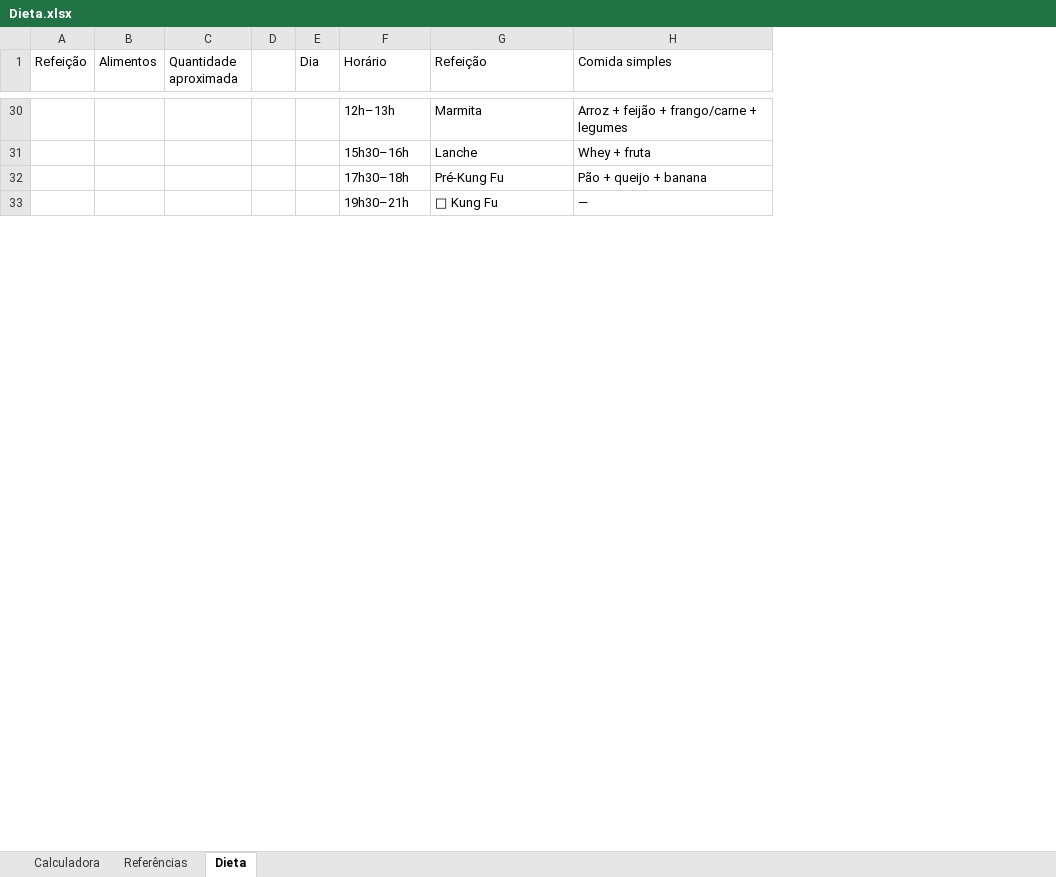
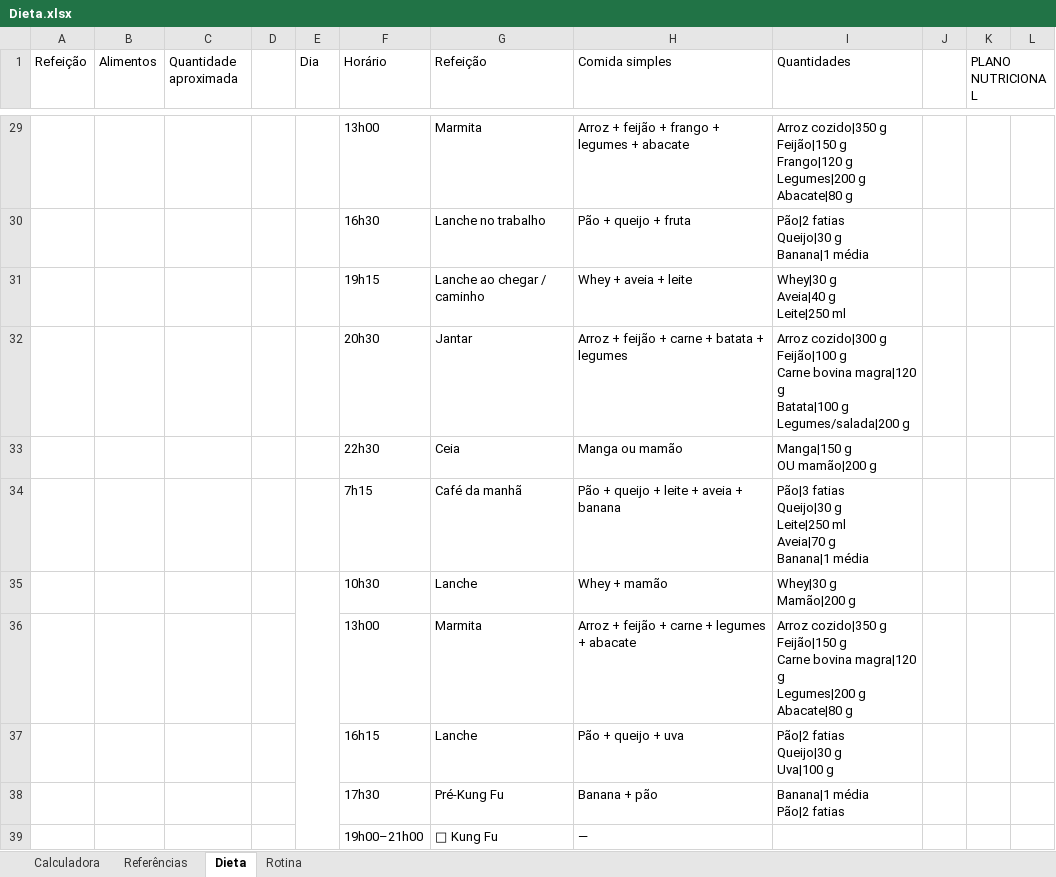
Before and after one commit to ernejon-cloud-v1/rotina-dieta, an Excel workbook: Dieta.xlsx, sheet Dieta, drawn as a sheet; only a part is shown, gaps mark what is left out; values as stored, in another font and other column widths than the file's, no cell formats; addresses are those after the commit; ↵ is a line break in a cell; the diff covers the shown part only; the diff names each change by its address in the sheet, - before the commit and + after, or states it on an @@ line.

```diff
--- a/Dieta.xlsx (sheet Dieta)
+++ b/Dieta.xlsx (sheet Dieta)
+sheet tab: Rotina
+column I (Quantidades), row 29: Arroz cozido|350 g ↵ Feijão|150 g ↵ Frango|120 g ↵ Legumes|200 g ↵ Abacate|80 g; row 35: Whey|30 g ↵ Mamão|200 g; row 38: Banana|1 média ↵ Pão|2 fatias
+column J, empty
+column K (PLANO NUTRICIONAL), empty
+column L, empty
-F29 (Horário): 12h–13h
+F29 (Horário): 13h00
-H29 (Comida simples): Arroz + feijão + frango/carne + legumes
+H29 (Comida simples): Arroz + feijão + frango + legumes + abacate
+row 30:  |  |  |  |  | 16h30 | Lanche no trabalho | Pão + queijo + fruta | Pão|2 fatias ↵ Queijo|30 g ↵ Banana|1 média
+row 31:  |  |  |  |  | 19h15 | Lanche ao chegar / caminho | Whey + aveia + leite | Whey|30 g ↵ Aveia|40 g ↵ Leite|250 ml
+row 32:  |  |  |  |  | 20h30 | Jantar | Arroz + feijão + carne + batata + legumes | Arroz cozido|300 g ↵ Feijão|100 g ↵ Carne bovina magra|120 g ↵ Batata|100 g ↵ Legumes/salada|200 g
+row 33:  |  |  |  |  | 22h30 | Ceia | Manga ou mamão | Manga|150 g ↵ OU mamão|200 g
+row 34:  |  |  |  |  | 7h15 | Café da manhã | Pão + queijo + leite + aveia + banana | Pão|3 fatias ↵ Queijo|30 g ↵ Leite|250 ml ↵ Aveia|70 g ↵ Banana|1 média
+E35:E40 merged
-F35 (Horário): 15h30–16h
+F35 (Horário): 10h30
-H35 (Comida simples): Whey + fruta
+H35 (Comida simples): Whey + mamão
+row 36:  |  |  |  |  | 13h00 | Marmita | Arroz + feijão + carne + legumes + abacate | Arroz cozido|350 g ↵ Feijão|150 g ↵ Carne bovina magra|120 g ↵ Legumes|200 g ↵ Abacate|80 g
+row 37:  |  |  |  |  | 16h15 | Lanche | Pão + queijo + uva | Pão|2 fatias ↵ Queijo|30 g ↵ Uva|100 g
-F38 (Horário): 17h30–18h
+F38 (Horário): 17h30
-H38 (Comida simples): Pão + queijo + banana
+H38 (Comida simples): Banana + pão
-F39 (Horário): 19h30–21h
+F39 (Horário): 19h00–21h00
```
Also changed, not shown: 18 added rows, 16 removed rows, 57 edited cells and merged cells elsewhere in this sheet, cell formats, 2 other files.
